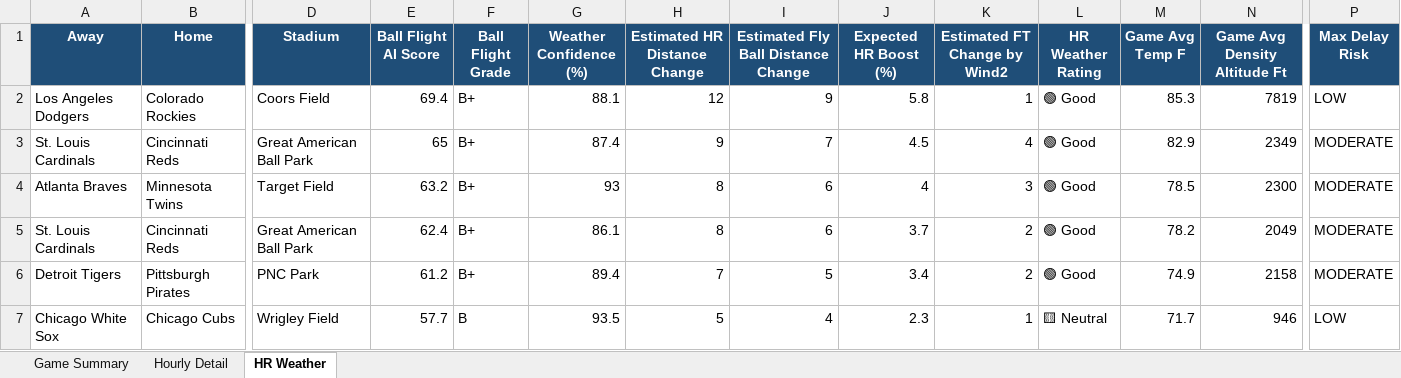
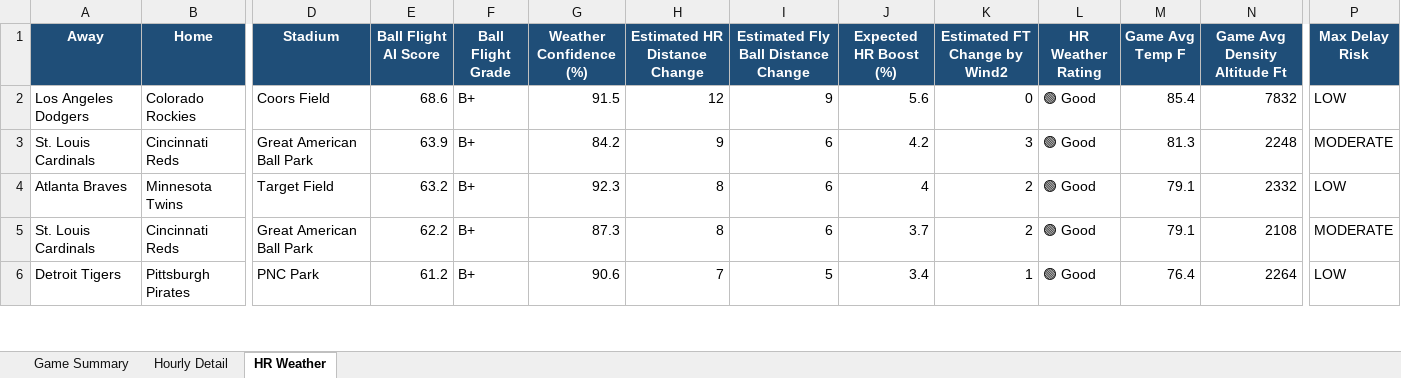
Before and after one commit to pzbaseball/mlb-site-data, an Excel workbook: mlb_weather_professional_v5_2026_08_17.xlsx, sheet HR Weather, drawn as a sheet; only a part is shown, gaps mark what is left out; values as stored, in another font and other column widths than the file's, no borders; conditional formats not drawn; removed rows and columns are numbered as before the commit, all else as after; rows hold the shown columns only; the diff covers the shown part only; the diff names each change by its address in the sheet, - before the commit and + after, or states it on an @@ line.

Commit message:
Update MLB weather 2026-08-17 04:59 PM PT

```diff
--- a/mlb_weather_professional_v5_2026_08_17.xlsx (sheet HR Weather)
+++ b/mlb_weather_professional_v5_2026_08_17.xlsx (sheet HR Weather)
-E2 (Ball Flight AI Score): 69.4
+E2 (Ball Flight AI Score): 68.6
-G2 (Weather Confidence (%)): 88.1
+G2 (Weather Confidence (%)): 91.5
-J2 (Expected HR Boost (%)): 5.8
+J2 (Expected HR Boost (%)): 5.6
-K2 (Estimated FT Change by Wind2): 1
+K2 (Estimated FT Change by Wind2): 0
-M2 (Game Avg Temp F): 85.3
+M2 (Game Avg Temp F): 85.4
-N2 (Game Avg Density Altitude Ft): 7819
+N2 (Game Avg Density Altitude Ft): 7832
-E3 (Ball Flight AI Score): 65
+E3 (Ball Flight AI Score): 63.9
-G3 (Weather Confidence (%)): 87.4
+G3 (Weather Confidence (%)): 84.2
-I3: 7
+I3: 6
-J3 (Expected HR Boost (%)): 4.5
+J3 (Expected HR Boost (%)): 4.2
-K3 (Estimated FT Change by Wind2): 4
+K3 (Estimated FT Change by Wind2): 3
-M3 (Game Avg Temp F): 82.9
+M3 (Game Avg Temp F): 81.3
-N3 (Game Avg Density Altitude Ft): 2349
+N3 (Game Avg Density Altitude Ft): 2248
-G4 (Weather Confidence (%)): 93
+G4 (Weather Confidence (%)): 92.3
-K4 (Estimated FT Change by Wind2): 3
+K4 (Estimated FT Change by Wind2): 2
-M4 (Game Avg Temp F): 78.5
+M4 (Game Avg Temp F): 79.1
-N4 (Game Avg Density Altitude Ft): 2300
+N4 (Game Avg Density Altitude Ft): 2332
-P4 (Max Delay Risk): MODERATE
+P4 (Max Delay Risk): LOW
-E5 (Ball Flight AI Score): 62.4
+E5 (Ball Flight AI Score): 62.2
-G5 (Weather Confidence (%)): 86.1
+G5 (Weather Confidence (%)): 87.3
-M5 (Game Avg Temp F): 78.2
+M5 (Game Avg Temp F): 79.1
-N5 (Game Avg Density Altitude Ft): 2049
+N5 (Game Avg Density Altitude Ft): 2108
-G6 (Weather Confidence (%)): 89.4
+G6 (Weather Confidence (%)): 90.6
-K6 (Estimated FT Change by Wind2): 2
+K6 (Estimated FT Change by Wind2): 1
-M6 (Game Avg Temp F): 74.9
+M6 (Game Avg Temp F): 76.4
-N6 (Game Avg Density Altitude Ft): 2158
+N6 (Game Avg Density Altitude Ft): 2264
-P6 (Max Delay Risk): MODERATE
+P6 (Max Delay Risk): LOW
-row 7: Chicago White Sox | Chicago Cubs | Wrigley Field | 57.7 | B | 93.5 | 5 | 4 | 2.3 | 1 | 🟨 Neutral | 71.7 | 946 | LOW
```
Also changed, not shown: 1 added row and 29 edited cells elsewhere in this sheet, sheet Hourly Detail, sheet Game Summary, 2 other files.
